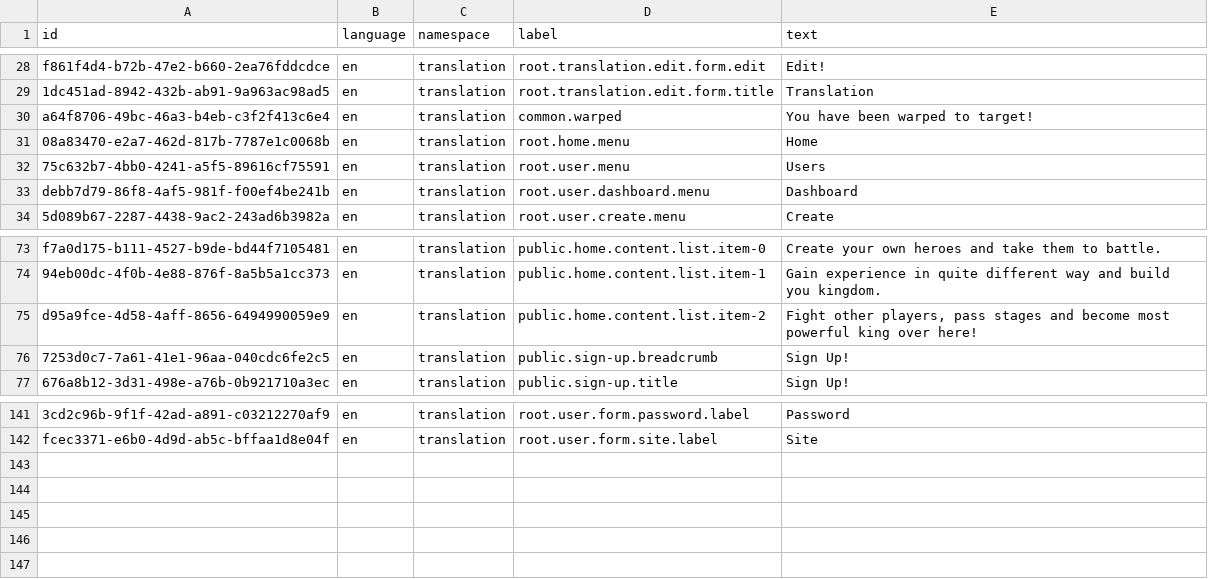
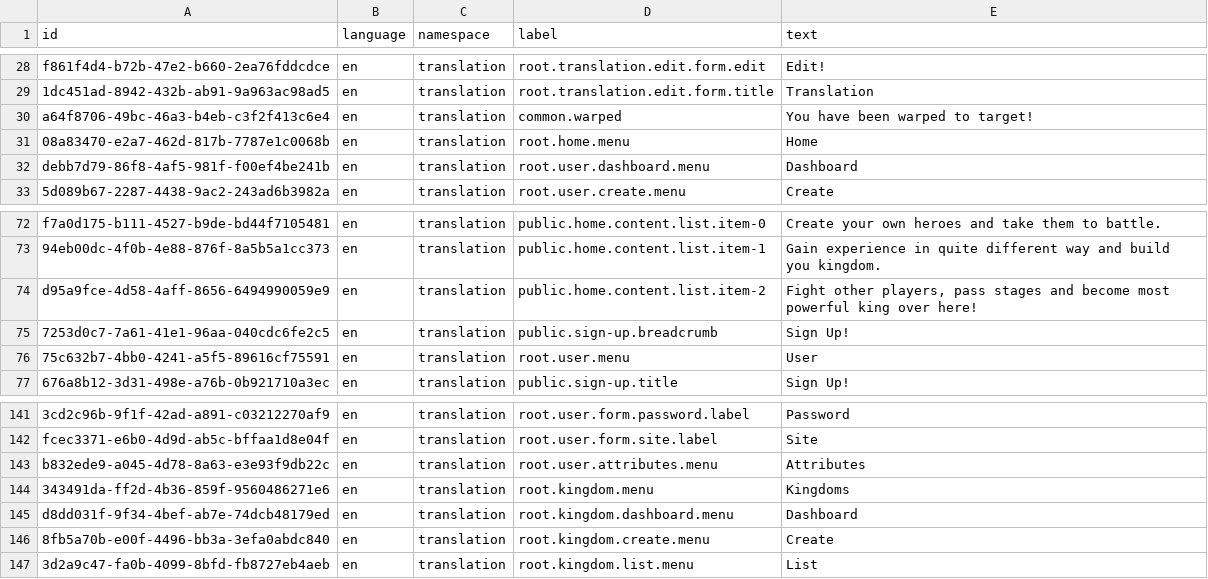
Before and after one commit to marek-hanzal/DeRivean, a CSV file: src/main/resources/upgrade/u2020_11_04/translations.csv, drawn as a sheet; only a part is shown, gaps mark what is left out; removed rows and columns are numbered as before the commit, all else as after; the diff names each change by its address in the sheet, - before the commit and + after, or states it on an @@ line.

Commit message:
Server: Added another translations

```diff
--- a/src/main/resources/upgrade/u2020_11_04/translations.csv
+++ b/src/main/resources/upgrade/u2020_11_04/translations.csv
-row 32: 75c632b7-4bb0-4241-a5f5-89616cf75591 | en | translation | root.user.menu | Users
+row 76: 75c632b7-4bb0-4241-a5f5-89616cf75591 | en | translation | root.user.menu | User
+row 143: b832ede9-a045-4d78-8a63-e3e93f9db22c | en | translation | root.user.attributes.menu | Attributes
+row 144: 343491da-ff2d-4b36-859f-9560486271e6 | en | translation | root.kingdom.menu | Kingdoms
+row 145: d8dd031f-9f34-4bef-ab7e-74dcb48179ed | en | translation | root.kingdom.dashboard.menu | Dashboard
+row 146: 8fb5a70b-e00f-4496-bb3a-3efa0abdc840 | en | translation | root.kingdom.create.menu | Create
+row 147: 3d2a9c47-fa0b-4099-8bfd-fb8727eb4aeb | en | translation | root.kingdom.list.menu | List
```
